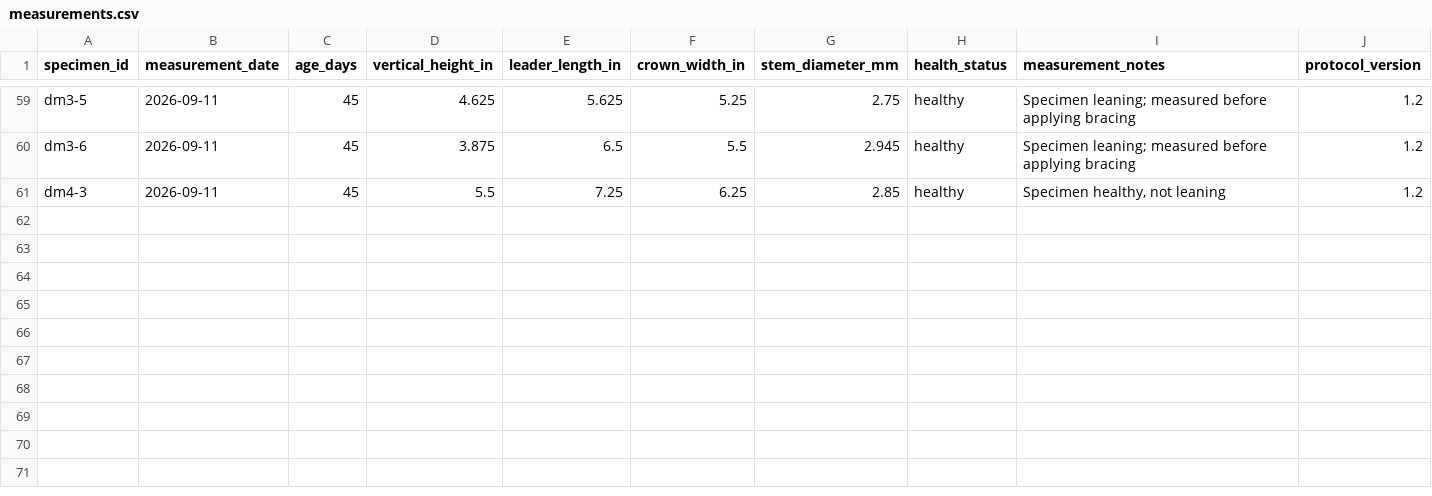
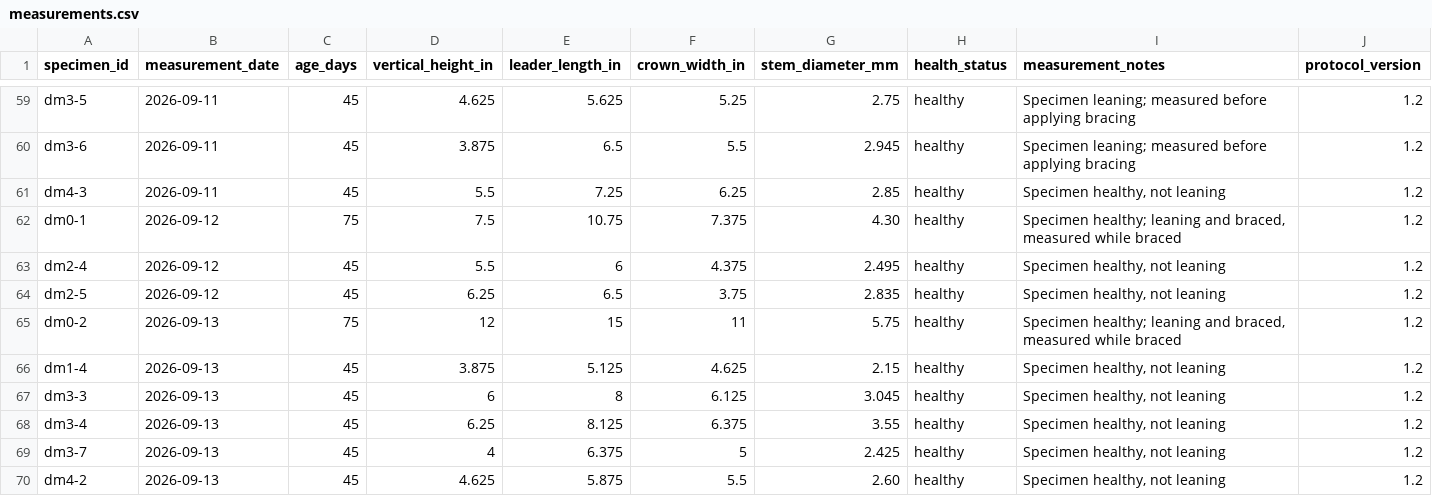
Before and after one commit to 0xa08ab242/theophrastus-sieve, a CSV file: data/measurements.csv, drawn as a sheet; only a part is shown, gaps mark what is left out.

Commit message:
Update measurements.csv
Add 45 and 75 day measurements from yesterday and today.

```diff
--- a/data/measurements.csv
+++ b/data/measurements.csv
@@ -61 +61,10 @@
 "dm4-3",2026-09-11,45,5.5,7.25,6.25,2.85,"healthy","Specimen healthy, not leaning",1.2
+"dm0-1",2026-09-12,75,7.5,10.75,7.375,4.30,"healthy","Specimen healthy; leaning and braced, measured while braced",1.2
+"dm2-4",2026-09-12,45,5.5,6,4.375,2.495,"healthy","Specimen healthy, not leaning",1.2
+"dm2-5",2026-09-12,45,6.25,6.5,3.75,2.835,"healthy","Specimen healthy, not leaning",1.2
+"dm0-2",2026-09-13,75,12,15,11,5.75,"healthy","Specimen healthy; leaning and braced, measured while braced",1.2
+"dm1-4",2026-09-13,45,3.875,5.125,4.625,2.15,"healthy","Specimen healthy, not leaning",1.2
+"dm3-3",2026-09-13,45,6,8,6.125,3.045,"healthy","Specimen healthy, not leaning",1.2
+"dm3-4",2026-09-13,45,6.25,8.125,6.375,3.55,"healthy","Specimen healthy, not leaning",1.2
+"dm3-7",2026-09-13,45,4,6.375,5,2.425,"healthy","Specimen healthy, not leaning",1.2
+"dm4-2",2026-09-13,45,4.625,5.875,5.5,2.60,"healthy","Specimen healthy, not leaning",1.2
```
